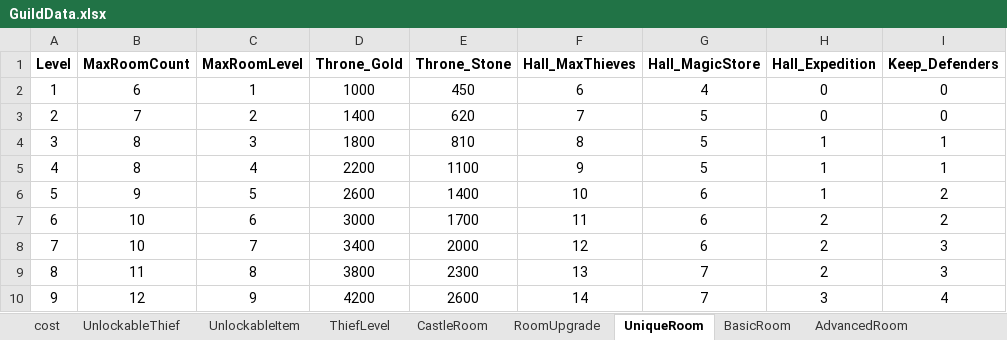
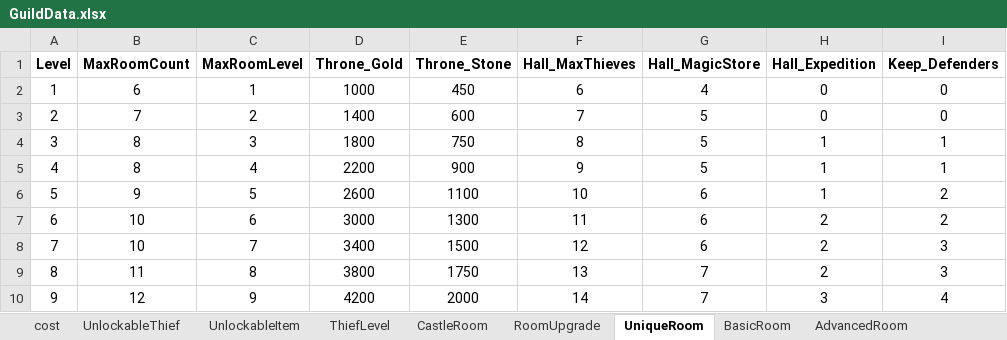
Before and after one commit to PhilBusko/ThievesGuild, an Excel workbook: backend/emporium/data/GuildData.xlsx, sheet UniqueRoom, drawn as a sheet; only a part is shown; values as stored, in another font and other column widths than the file's, no borders; the diff names each change by its address in the sheet, - before the commit and + after, or states it on an @@ line.

Commit message:
room upgrade loop finished

```diff
--- a/backend/emporium/data/GuildData.xlsx (sheet UniqueRoom)
+++ b/backend/emporium/data/GuildData.xlsx (sheet UniqueRoom)
-E3 (Throne_Stone): 620
+E3 (Throne_Stone): 600
-E4 (Throne_Stone): 810
+E4 (Throne_Stone): 750
-E5 (Throne_Stone): 1100
+E5 (Throne_Stone): 900
-E6 (Throne_Stone): 1400
+E6 (Throne_Stone): 1100
-E7 (Throne_Stone): 1700
+E7 (Throne_Stone): 1300
-E8 (Throne_Stone): 2000
+E8 (Throne_Stone): 1500
-E9 (Throne_Stone): 2300
+E9 (Throne_Stone): 1750
-E10 (Throne_Stone): 2600
+E10 (Throne_Stone): 2000
```
Also changed, not shown: sheet BasicRoom, 9 other files.
